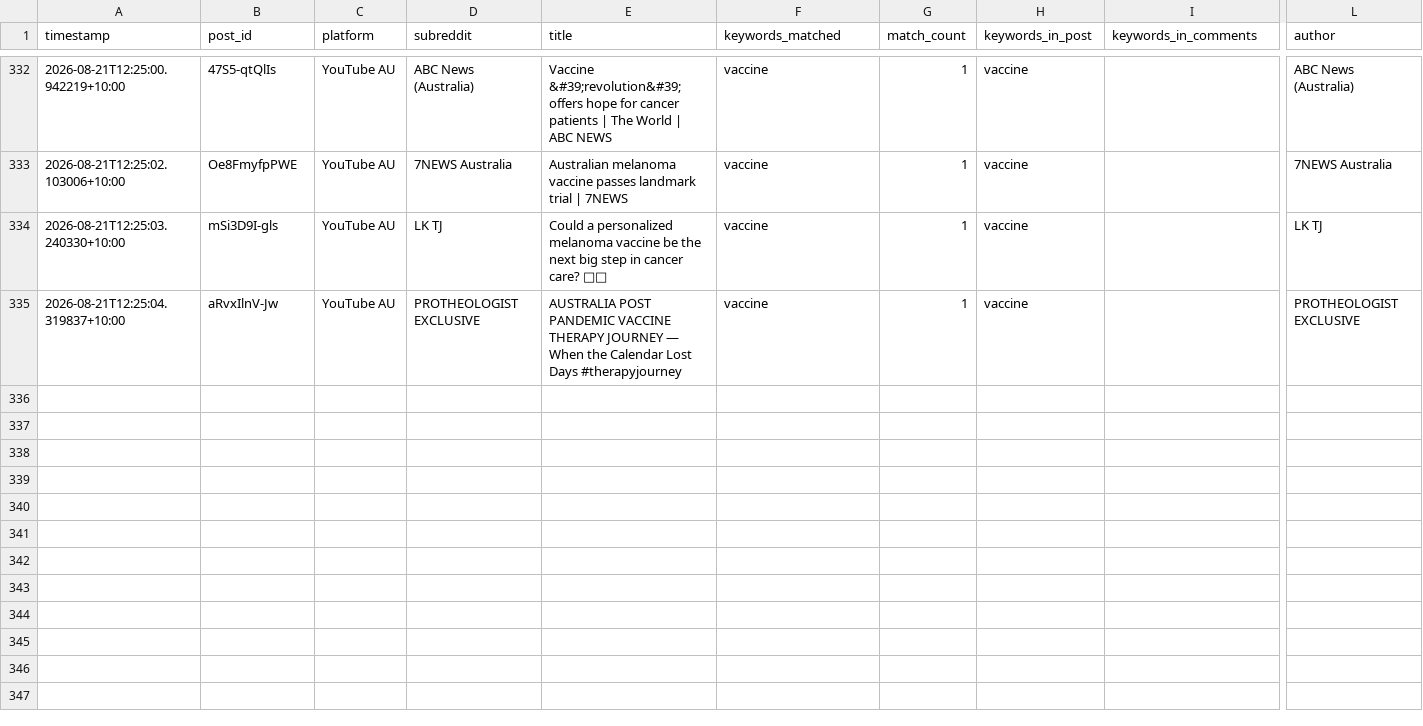
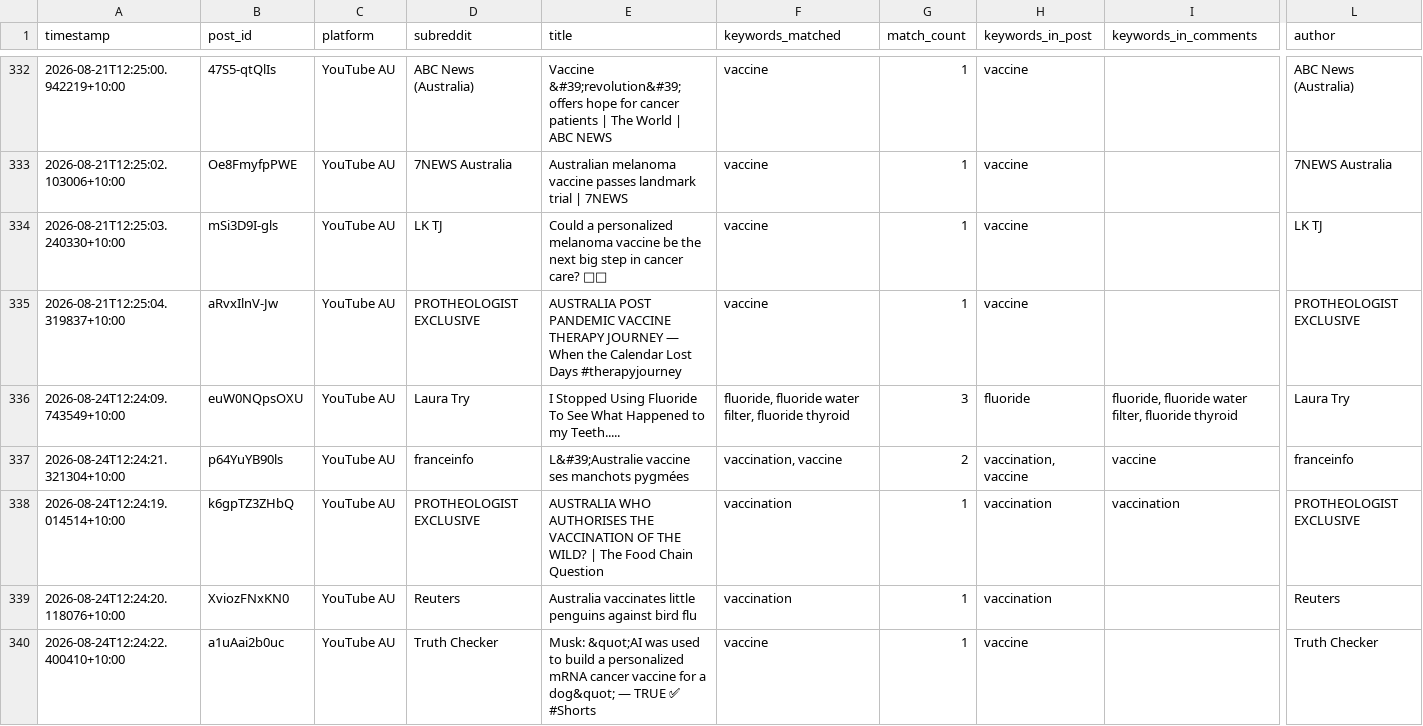
Before and after one commit to EP04/disinformation-tracker, a CSV file: youtube_results_au_all.csv, drawn as a sheet; only a part is shown, gaps mark what is left out; rows hold the shown columns only; the diff covers the shown part only; the diff names each change by its address in the sheet, - before the commit and + after, or states it on an @@ line.

```diff
--- a/youtube_results_au_all.csv
+++ b/youtube_results_au_all.csv
+row 336: 2026-08-24T12:24:09.743549+10:00 | euW0NQpsOXU | YouTube AU | Laura Try | I Stopped Using Fluoride To See What Happened to my Teeth..... | fluoride, fluoride water filter, fluoride thyroid | 3 | fluoride | fluoride, fluoride water filter, fluoride thyroid | Laura Try
+row 337: 2026-08-24T12:24:21.321304+10:00 | p64YuYB90ls | YouTube AU | franceinfo | L&#39;Australie vaccine ses manchots pygmées | vaccination, vaccine | 2 | vaccination, vaccine | vaccine | franceinfo
+row 338: 2026-08-24T12:24:19.014514+10:00 | k6gpTZ3ZHbQ | YouTube AU | PROTHEOLOGIST EXCLUSIVE | AUSTRALIA WHO AUTHORISES THE VACCINATION OF THE WILD? | The Food Chain Question | vaccination | 1 | vaccination | vaccination | PROTHEOLOGIST EXCLUSIVE
+row 339: 2026-08-24T12:24:20.118076+10:00 | XviozFNxKN0 | YouTube AU | Reuters | Australia vaccinates little penguins against bird flu | vaccination | 1 | vaccination |  | Reuters
+row 340: 2026-08-24T12:24:22.400410+10:00 | a1uAai2b0uc | YouTube AU | Truth Checker | Musk: &quot;AI was used to build a personalized mRNA cancer vaccine for a dog&quot; — TRUE ✅ #Shorts | vaccine | 1 | vaccine |  | Truth Checker
```
Also changed, not shown: 5 added rows elsewhere in this file, 3 other files.
